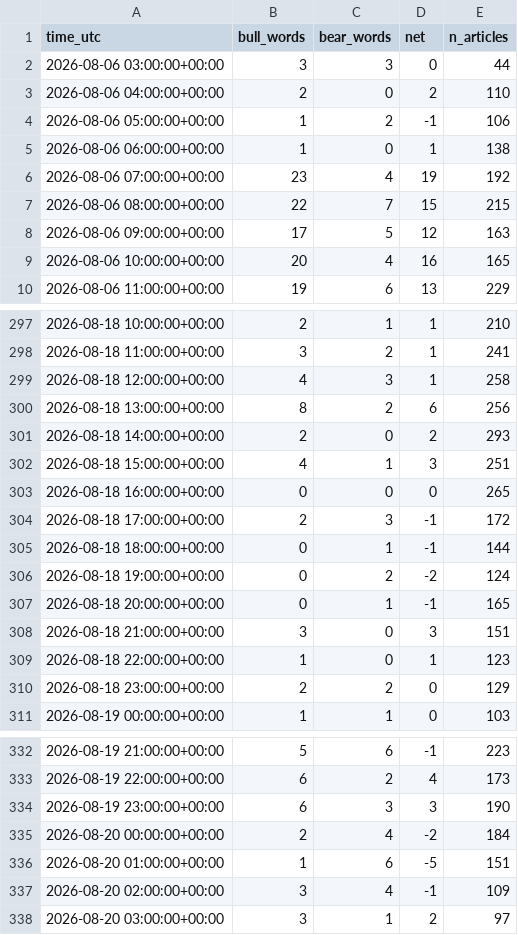
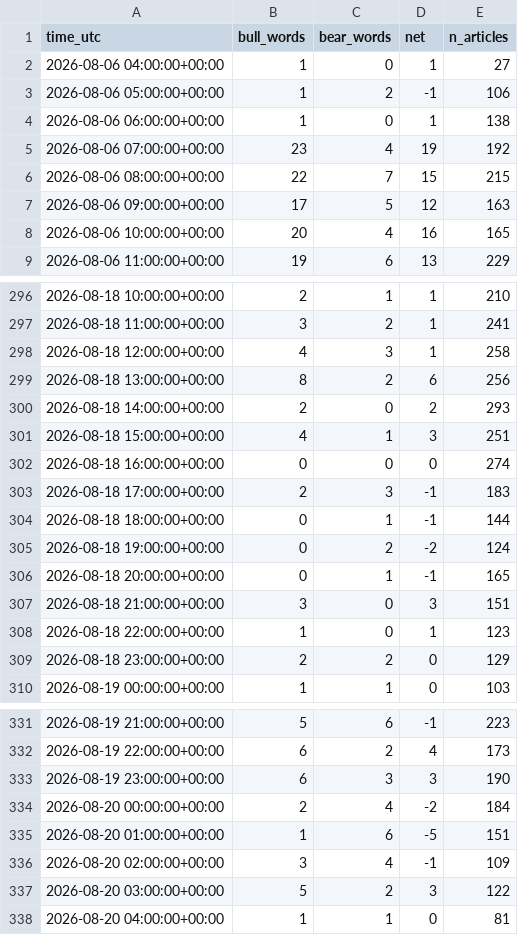
Before and after one commit to sonatinep-hirose/yencast-web-v08, a CSV file: forexlens_news_mood.csv, drawn as a sheet; only a part is shown, gaps mark what is left out.

```diff
--- a/forexlens_news_mood.csv
+++ b/forexlens_news_mood.csv
@@ -1,4 +1,3 @@
 time_utc,bull_words,bear_words,net,n_articles
-2026-08-06 03:00:00+00:00,3,3,0,44
-2026-08-06 04:00:00+00:00,2,0,2,110
+2026-08-06 04:00:00+00:00,1,0,1,27
 2026-08-06 05:00:00+00:00,1,2,-1,106
@@ -302,4 +301,4 @@ time_utc,bull_words,bear_words,net,n_articles
 2026-08-18 15:00:00+00:00,4,1,3,251
-2026-08-18 16:00:00+00:00,0,0,0,265
-2026-08-18 17:00:00+00:00,2,3,-1,172
+2026-08-18 16:00:00+00:00,0,0,0,274
+2026-08-18 17:00:00+00:00,2,3,-1,183
 2026-08-18 18:00:00+00:00,0,1,-1,144
@@ -337,2 +336,3 @@ time_utc,bull_words,bear_words,net,n_articles
 2026-08-20 02:00:00+00:00,3,4,-1,109
-2026-08-20 03:00:00+00:00,3,1,2,97
+2026-08-20 03:00:00+00:00,5,2,3,122
+2026-08-20 04:00:00+00:00,1,1,0,81
```
Also changed, not shown: forexlens_cot.csv, forexlens_forecast.csv.
